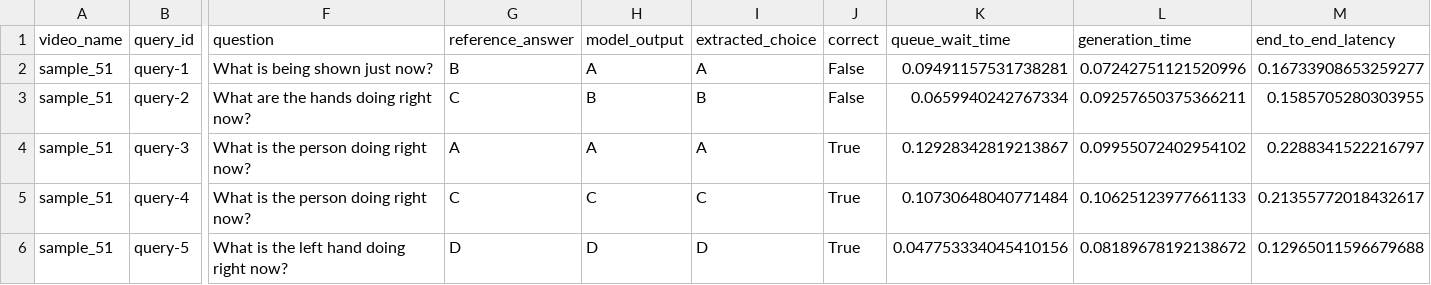
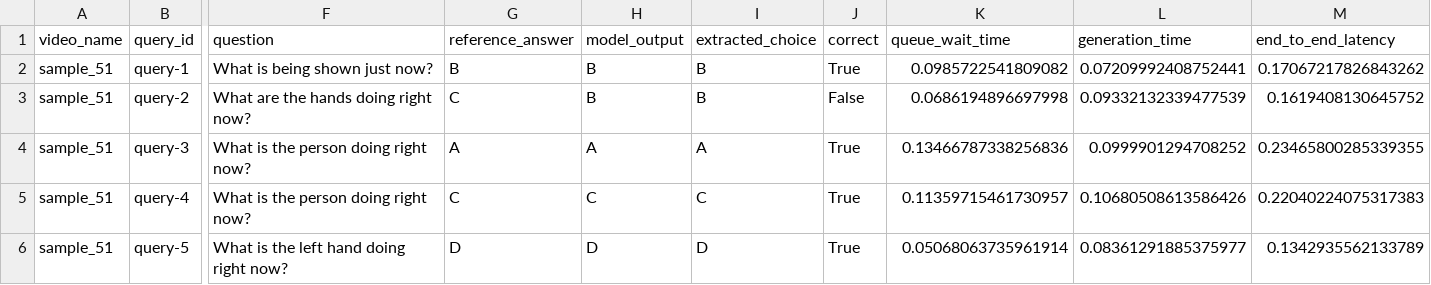
Before and after one commit to Wjlin09/ouagent, a CSV file: results/streamingbench/benchmark/sample_51/query_results.csv, drawn as a sheet; only a part is shown, gaps mark what is left out; the diff names each change by its address in the sheet, - before the commit and + after, or states it on an @@ line.

```diff
--- a/results/streamingbench/benchmark/sample_51/query_results.csv
+++ b/results/streamingbench/benchmark/sample_51/query_results.csv
-H2 (model_output): A
+H2 (model_output): B
-I2 (extracted_choice): A
+I2 (extracted_choice): B
-J2 (correct): False
+J2 (correct): True
-K2 (queue_wait_time): 0.09491157531738281
+K2 (queue_wait_time): 0.0985722541809082
-L2 (generation_time): 0.07242751121520996
+L2 (generation_time): 0.07209992408752441
-M2 (end_to_end_latency): 0.16733908653259277
+M2 (end_to_end_latency): 0.17067217826843262
-K3 (queue_wait_time): 0.0659940242767334
+K3 (queue_wait_time): 0.0686194896697998
-L3 (generation_time): 0.09257650375366211
+L3 (generation_time): 0.09332132339477539
-M3 (end_to_end_latency): 0.1585705280303955
+M3 (end_to_end_latency): 0.1619408130645752
-K4 (queue_wait_time): 0.12928342819213867
+K4 (queue_wait_time): 0.13466787338256836
-L4 (generation_time): 0.09955072402954102
+L4 (generation_time): 0.0999901294708252
-M4 (end_to_end_latency): 0.2288341522216797
+M4 (end_to_end_latency): 0.23465800285339355
-K5 (queue_wait_time): 0.10730648040771484
+K5 (queue_wait_time): 0.11359715461730957
-L5 (generation_time): 0.10625123977661133
+L5 (generation_time): 0.10680508613586426
-M5 (end_to_end_latency): 0.21355772018432617
+M5 (end_to_end_latency): 0.22040224075317383
-K6 (queue_wait_time): 0.047753334045410156
+K6 (queue_wait_time): 0.05068063735961914
-L6 (generation_time): 0.08189678192138672
+L6 (generation_time): 0.08361291885375977
-M6 (end_to_end_latency): 0.12965011596679688
+M6 (end_to_end_latency): 0.1342935562133789
```
Also changed, not shown: results/streamingbench/benchmark/sample_51/video_summary.csv, results/streamingbench/trace/sample_51_trace.csv, 4 other files.
